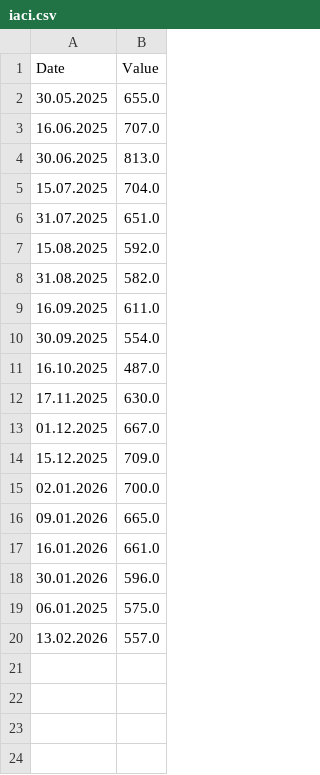
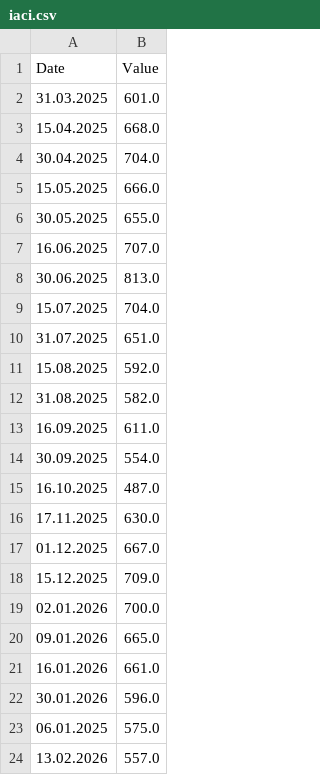
Before and after one commit to DoiEnnoson/freight-indices-newsletter, a CSV file: data/iaci.csv, drawn as a sheet; the diff names each change by its address in the sheet, - before the commit and + after, or states it on an @@ line.

Commit message:
Update iaci.csv

```diff
--- a/data/iaci.csv
+++ b/data/iaci.csv
+row 2: 31.03.2025 | 601.0
+row 3: 15.04.2025 | 668.0
+row 4: 30.04.2025 | 704.0
+row 5: 15.05.2025 | 666.0
```
